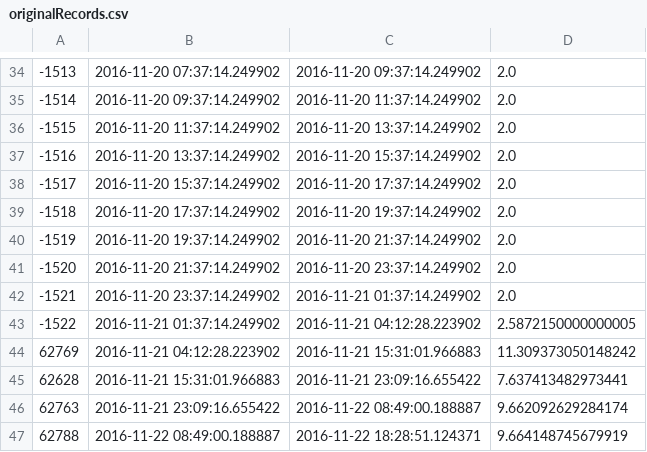
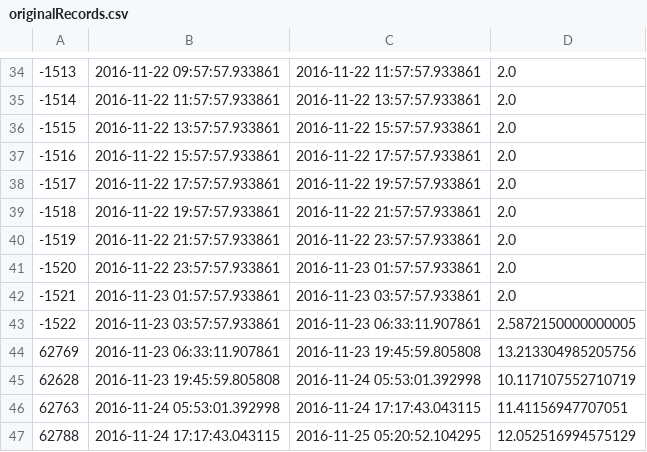
Before and after one commit to shenke93/SchedulingSimulator, a CSV file: ELITEPython/Deliverable/originalRecords.csv, drawn as a sheet; only a part is shown, gaps mark what is left out; the diff covers the shown part only.

```diff
--- a/ELITEPython/Deliverable/originalRecords.csv
+++ b/ELITEPython/Deliverable/originalRecords.csv
@@ -34,14 +34,14 @@
--1513,2016-11-20 07:37:14.249902,2016-11-20 09:37:14.249902,2.0
--1514,2016-11-20 09:37:14.249902,2016-11-20 11:37:14.249902,2.0
--1515,2016-11-20 11:37:14.249902,2016-11-20 13:37:14.249902,2.0
--1516,2016-11-20 13:37:14.249902,2016-11-20 15:37:14.249902,2.0
--1517,2016-11-20 15:37:14.249902,2016-11-20 17:37:14.249902,2.0
--1518,2016-11-20 17:37:14.249902,2016-11-20 19:37:14.249902,2.0
--1519,2016-11-20 19:37:14.249902,2016-11-20 21:37:14.249902,2.0
--1520,2016-11-20 21:37:14.249902,2016-11-20 23:37:14.249902,2.0
--1521,2016-11-20 23:37:14.249902,2016-11-21 01:37:14.249902,2.0
--1522,2016-11-21 01:37:14.249902,2016-11-21 04:12:28.223902,2.5872150000000005
-62769,2016-11-21 04:12:28.223902,2016-11-21 15:31:01.966883,11.309373050148242
-62628,2016-11-21 15:31:01.966883,2016-11-21 23:09:16.655422,7.637413482973441
-62763,2016-11-21 23:09:16.655422,2016-11-22 08:49:00.188887,9.662092629284174
-62788,2016-11-22 08:49:00.188887,2016-11-22 18:28:51.124371,9.664148745679919
+-1513,2016-11-22 09:57:57.933861,2016-11-22 11:57:57.933861,2.0
+-1514,2016-11-22 11:57:57.933861,2016-11-22 13:57:57.933861,2.0
+-1515,2016-11-22 13:57:57.933861,2016-11-22 15:57:57.933861,2.0
+-1516,2016-11-22 15:57:57.933861,2016-11-22 17:57:57.933861,2.0
+-1517,2016-11-22 17:57:57.933861,2016-11-22 19:57:57.933861,2.0
+-1518,2016-11-22 19:57:57.933861,2016-11-22 21:57:57.933861,2.0
+-1519,2016-11-22 21:57:57.933861,2016-11-22 23:57:57.933861,2.0
+-1520,2016-11-22 23:57:57.933861,2016-11-23 01:57:57.933861,2.0
+-1521,2016-11-23 01:57:57.933861,2016-11-23 03:57:57.933861,2.0
+-1522,2016-11-23 03:57:57.933861,2016-11-23 06:33:11.907861,2.5872150000000005
+62769,2016-11-23 06:33:11.907861,2016-11-23 19:45:59.805808,13.213304985205756
+62628,2016-11-23 19:45:59.805808,2016-11-24 05:53:01.392998,10.117107552710719
+62763,2016-11-24 05:53:01.392998,2016-11-24 17:17:43.043115,11.41156947707051
+62788,2016-11-24 17:17:43.043115,2016-11-25 05:20:52.104295,12.052516994575129
```
Also changed, not shown: 158 edited cells elsewhere in this file, ELITEPython/Deliverable/executionRecords.csv, ELITEPython/executionRecords.csv, 7 other files.
